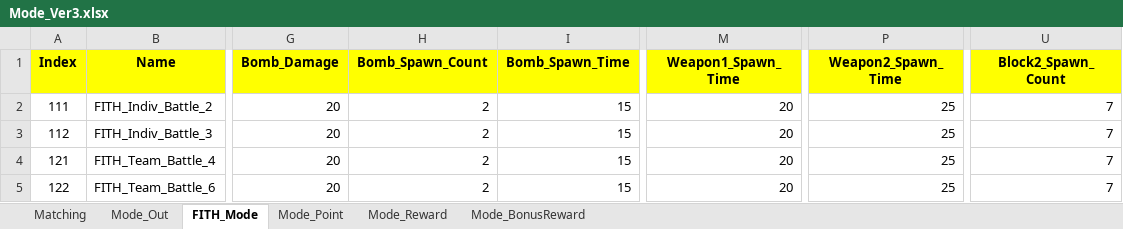
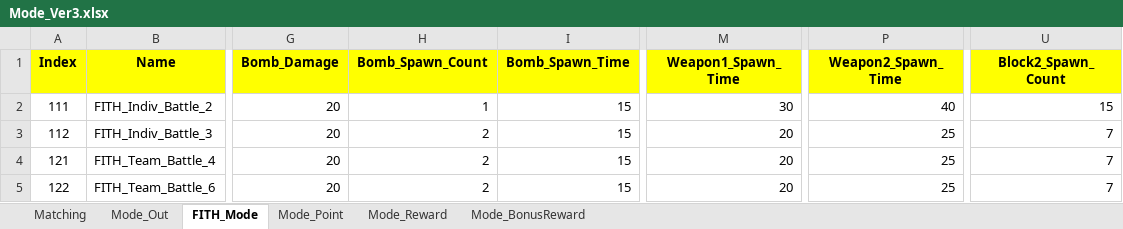
Before and after one commit to sadending82/FestivalTownProject, an Excel workbook: Client/Assets/11. GameData/Mode_Ver3.xlsx, sheet FITH_Mode, drawn as a sheet; only a part is shown, gaps mark what is left out; values as stored, in another font and other column widths than the file's, no borders; the diff names each change by its address in the sheet, - before the commit and + after, or states it on an @@ line.

```diff
--- a/Client/Assets/11. GameData/Mode_Ver3.xlsx (sheet FITH_Mode)
+++ b/Client/Assets/11. GameData/Mode_Ver3.xlsx (sheet FITH_Mode)
-H2 (Bomb_Spawn_Count): 2
+H2 (Bomb_Spawn_Count): 1
-M2 (Weapon1_Spawn_Time): 20
+M2 (Weapon1_Spawn_Time): 30
-P2 (Weapon2_Spawn_Time): 25
+P2 (Weapon2_Spawn_Time): 40
-U2 (Block2_Spawn_Count): 7
+U2 (Block2_Spawn_Count): 15
```
Also changed, not shown: 4 other files.
